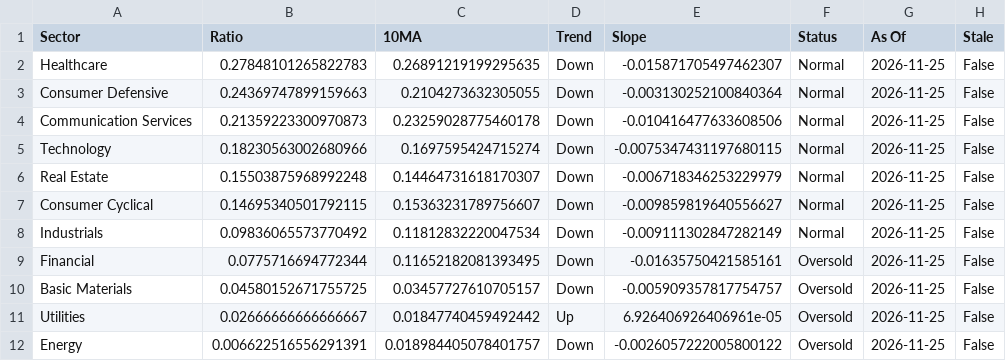
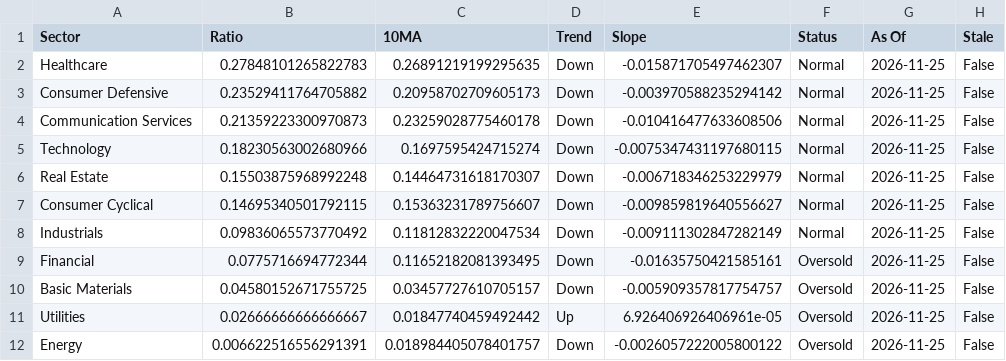
Before and after one commit to tradermonty/uptrend-dashboard, a CSV file: data/sector_summary.csv, drawn as a sheet.

```diff
--- a/data/sector_summary.csv
+++ b/data/sector_summary.csv
@@ -2,3 +2,3 @@ Sector,Ratio,10MA,Trend,Slope,Status,As Of,Stale
 Healthcare,0.27848101265822783,0.26891219199295635,Down,-0.015871705497462307,Normal,2026-11-25,False
-Consumer Defensive,0.24369747899159663,0.2104273632305055,Down,-0.003130252100840364,Normal,2026-11-25,False
+Consumer Defensive,0.23529411764705882,0.20958702709605173,Down,-0.003970588235294142,Normal,2026-11-25,False
 Communication Services,0.21359223300970873,0.23259028775460178,Down,-0.010416477633608506,Normal,2026-11-25,False
```
Also changed, not shown: data/industry_summary.csv, data/sector_dispersion.csv, 3 other files.
